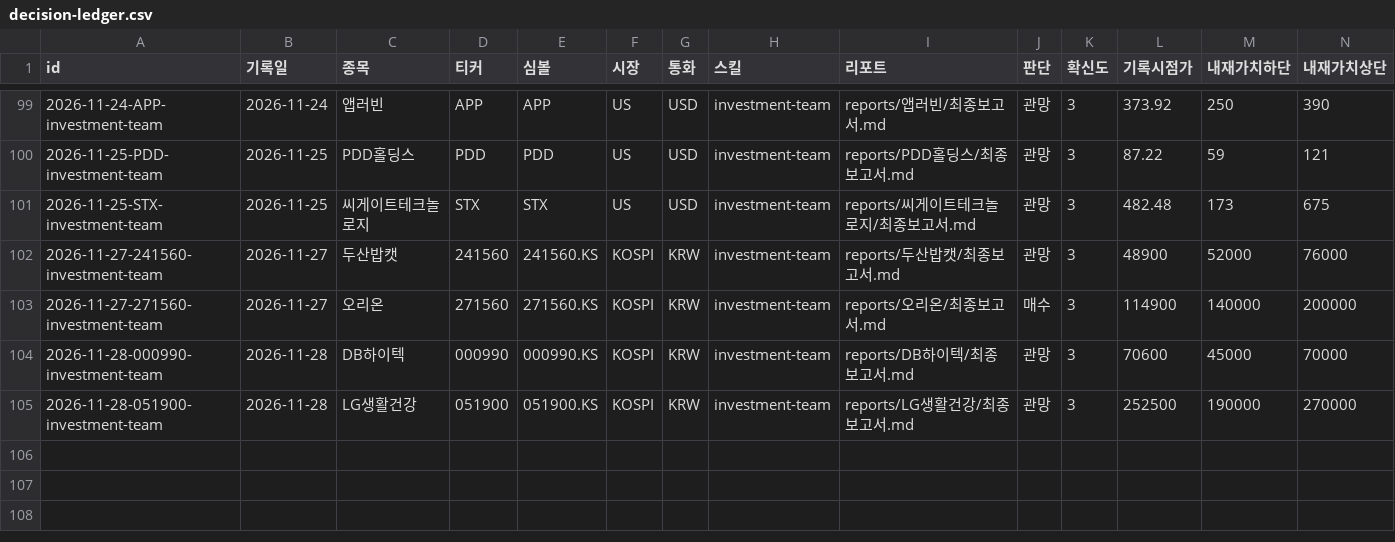
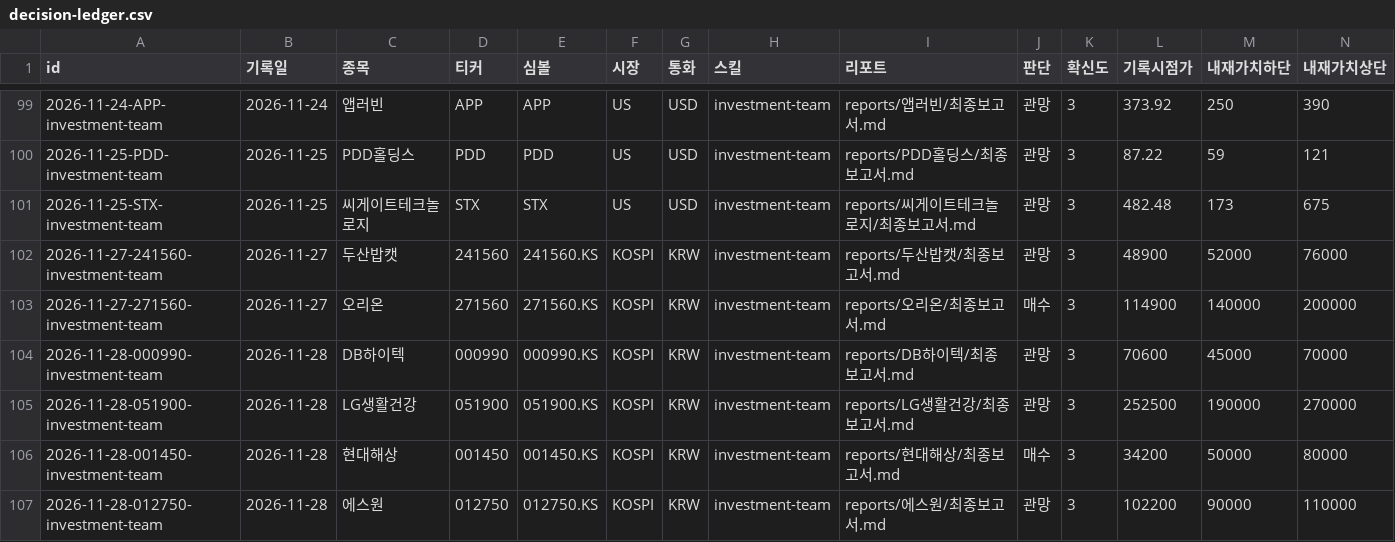
Before and after one commit to Junghyun99/ai-berkshire-fork, a CSV file: reports/decision-ledger.csv, drawn as a sheet; only a part is shown, gaps mark what is left out; rows hold the shown columns only; the diff names each change by its address in the sheet, - before the commit and + after, or states it on an @@ line.

```diff
--- a/reports/decision-ledger.csv
+++ b/reports/decision-ledger.csv
+row 106: 2026-11-28-001450-investment-team | 2026-11-28 | 현대해상 | 001450 | 001450.KS | KOSPI | KRW | investment-team | reports/현대해상/최종보고서.md | 매수 | 3 | 34200 | 50000 | 80000
+row 107: 2026-11-28-012750-investment-team | 2026-11-28 | 에스원 | 012750 | 012750.KS | KOSPI | KRW | investment-team | reports/에스원/최종보고서.md | 관망 | 3 | 102200 | 90000 | 110000
```
Also changed, not shown: 4 other files.
